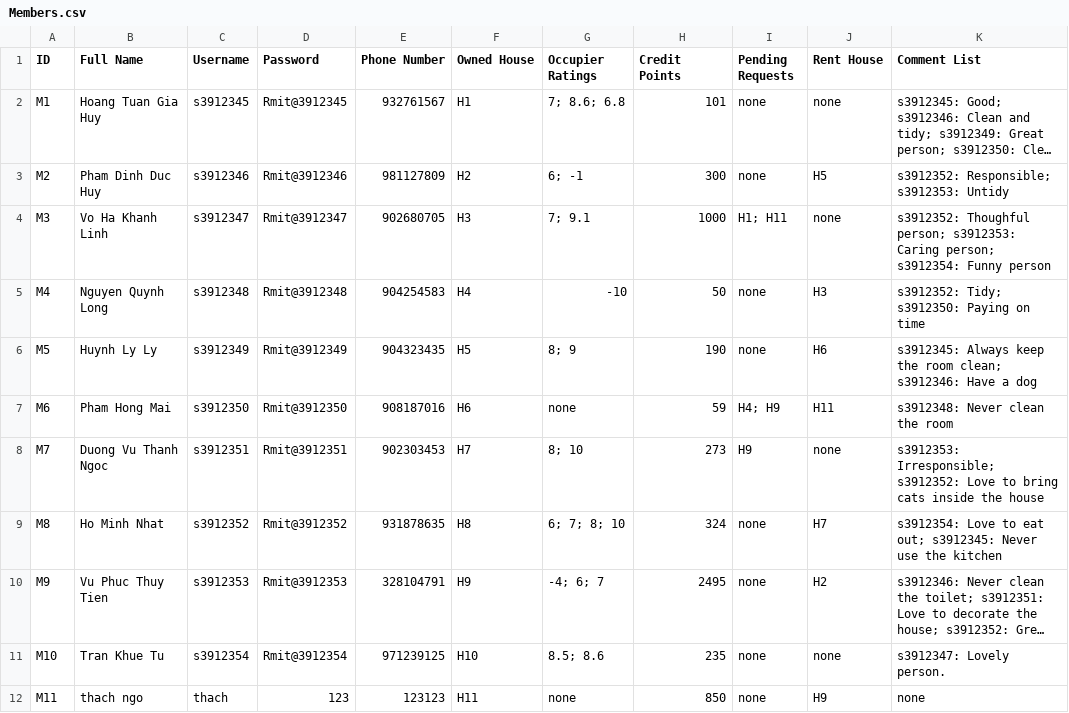
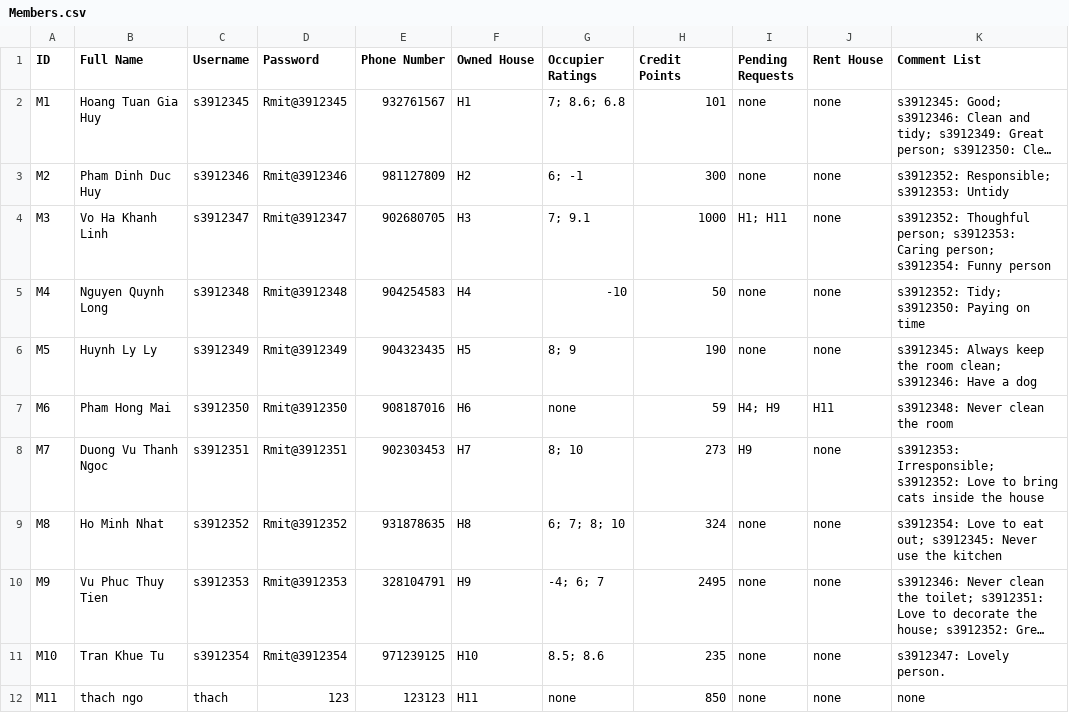
Before and after one commit to Ngoc-s3924496/EEET2482-COSC2082---Group-Assignment, a CSV file: Group_Project/Data/Members.csv, drawn as a sheet; long unchanged cells end in …; the diff names each change by its address in the sheet, - before the commit and + after, or states it on an @@ line.

```diff
--- a/Group_Project/Data/Members.csv
+++ b/Group_Project/Data/Members.csv
-J3 (Rent House): H5
+J3 (Rent House): none
-J5 (Rent House): H3
+J5 (Rent House): none
-J6 (Rent House): H6
+J6 (Rent House): none
-J9 (Rent House): H7
+J9 (Rent House): none
-J10 (Rent House): H2
+J10 (Rent House): none
-J12 (Rent House): H9
+J12 (Rent House): none
```
Also changed, not shown: Group_Project/Data/Houses.csv, 3 other files.
